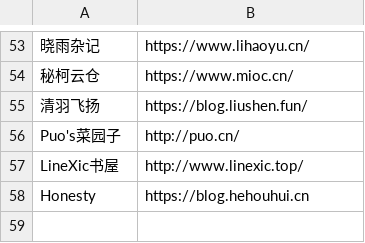
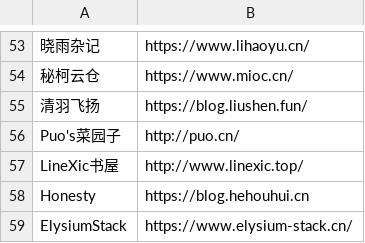
Before and after one commit to wulintang/check-flink, a CSV file: link.csv, drawn as a sheet; only a part is shown, gaps mark what is left out; the diff names each change by its address in the sheet, - before the commit and + after, or states it on an @@ line.

Commit message:
Update link.csv

```diff
--- a/link.csv
+++ b/link.csv
+row 59: ElysiumStack | https://www.elysium-stack.cn/
```
